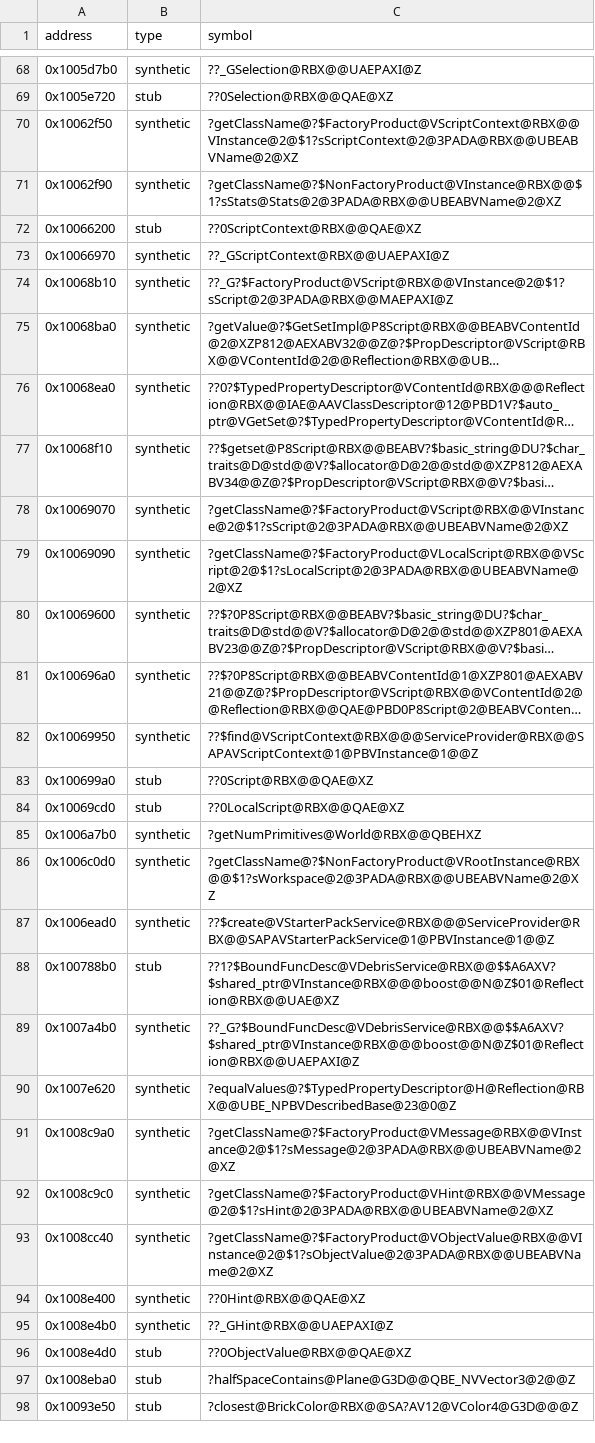
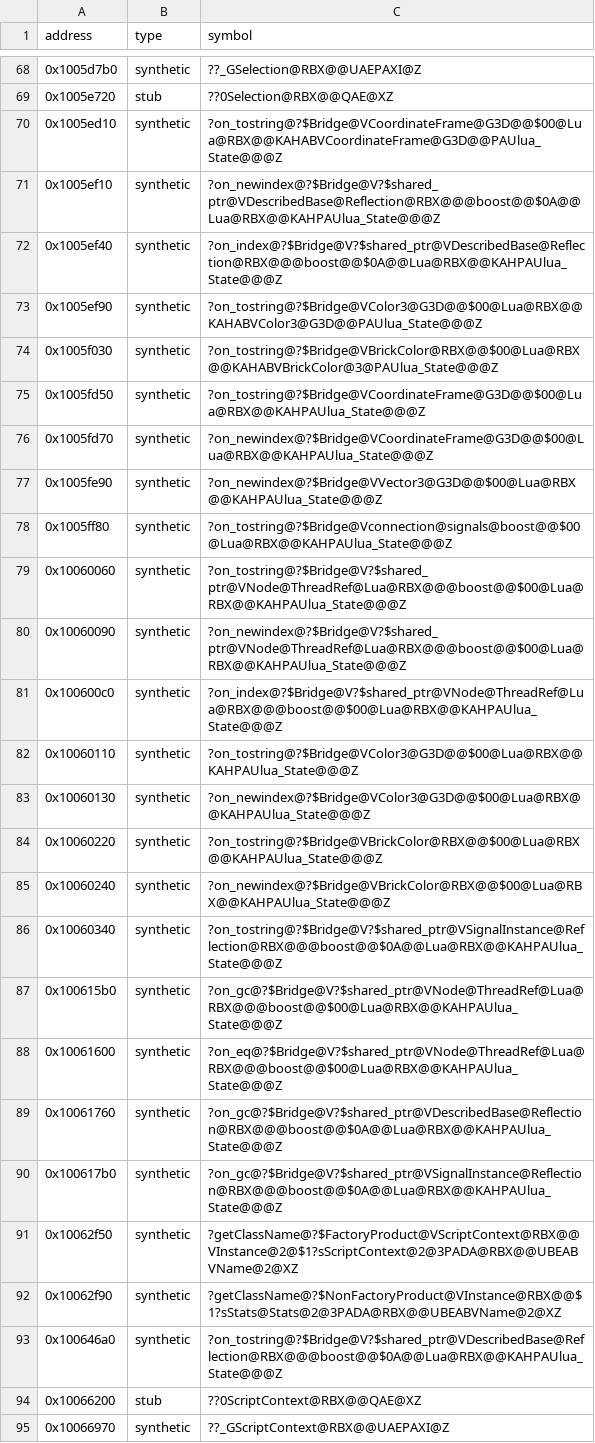
Before and after one commit to Asphaltian/OpenRBX, a CSV file: reccmp/webservice-synthetic.csv, drawn as a sheet; only a part is shown, gaps mark what is left out; the shorter side is filled out with more unchanged rows; long unchanged cells end in ….

Commit message:
Recover openState, the Lua globals and class registration, and the BrickColor library

```diff
--- a/reccmp/webservice-synthetic.csv
+++ b/reccmp/webservice-synthetic.csv
@@ -69,4 +69,26 @@ address,type,symbol
 0x1005e720,stub,??0Selection@RBX@@QAE@XZ
+0x1005ed10,synthetic,?on_tostring@?$Bridge@VCoordinateFrame@G3D@@$00@Lua@RBX@@KAHABVCoordinateFrame@G3D@@PAUlua_State@@@Z
+0x1005ef10,synthetic,?on_newindex@?$Bridge@V?$shared_ptr@VDescribedBase@Reflection@RBX@@@boost@@$0A@@Lua@RBX@@KAHPAUlua_State@@@Z
+0x1005ef40,synthetic,?on_index@?$Bridge@V?$shared_ptr@VDescribedBase@Reflection@RBX@@@boost@@$0A@@Lua@RBX@@KAHPAUlua_State@@@Z
+0x1005ef90,synthetic,?on_tostring@?$Bridge@VColor3@G3D@@$00@Lua@RBX@@KAHABVColor3@G3D@@PAUlua_State@@@Z
+0x1005f030,synthetic,?on_tostring@?$Bridge@VBrickColor@RBX@@$00@Lua@RBX@@KAHABVBrickColor@3@PAUlua_State@@@Z
+0x1005fd50,synthetic,?on_tostring@?$Bridge@VCoordinateFrame@G3D@@$00@Lua@RBX@@KAHPAUlua_State@@@Z
+0x1005fd70,synthetic,?on_newindex@?$Bridge@VCoordinateFrame@G3D@@$00@Lua@RBX@@KAHPAUlua_State@@@Z
+0x1005fe90,synthetic,?on_newindex@?$Bridge@VVector3@G3D@@$00@Lua@RBX@@KAHPAUlua_State@@@Z
+0x1005ff80,synthetic,?on_tostring@?$Bridge@Vconnection@signals@boost@@$00@Lua@RBX@@KAHPAUlua_State@@@Z
+0x10060060,synthetic,?on_tostring@?$Bridge@V?$shared_ptr@VNode@ThreadRef@Lua@RBX@@@boost@@$00@Lua@RBX@@KAHPAUlua_State@@@Z
+0x10060090,synthetic,?on_newindex@?$Bridge@V?$shared_ptr@VNode@ThreadRef@Lua@RBX@@@boost@@$00@Lua@RBX@@KAHPAUlua_State@@@Z
+0x100600c0,synthetic,?on_index@?$Bridge@V?$shared_ptr@VNode@ThreadRef@Lua@RBX@@@boost@@$00@Lua@RBX@@KAHPAUlua_State@@@Z
+0x10060110,synthetic,?on_tostring@?$Bridge@VColor3@G3D@@$00@Lua@RBX@@KAHPAUlua_State@@@Z
+0x10060130,synthetic,?on_newindex@?$Bridge@VColor3@G3D@@$00@Lua@RBX@@KAHPAUlua_State@@@Z
+0x10060220,synthetic,?on_tostring@?$Bridge@VBrickColor@RBX@@$00@Lua@RBX@@KAHPAUlua_State@@@Z
+0x10060240,synthetic,?on_newindex@?$Bridge@VBrickColor@RBX@@$00@Lua@RBX@@KAHPAUlua_State@@@Z
+0x10060340,synthetic,?on_tostring@?$Bridge@V?$shared_ptr@VSignalInstance@Reflection@RBX@@@boost@@$0A@@Lua@RBX@@KAHPAUlua_State@@@Z
+0x100615b0,synthetic,?on_gc@?$Bridge@V?$shared_ptr@VNode@ThreadRef@Lua@RBX@@@boost@@$00@Lua@RBX@@KAHPAUlua_State@@@Z
+0x10061600,synthetic,?on_eq@?$Bridge@V?$shared_ptr@VNode@ThreadRef@Lua@RBX@@@boost@@$00@Lua@RBX@@KAHPAUlua_State@@@Z
+0x10061760,synthetic,?on_gc@?$Bridge@V?$shared_ptr@VDescribedBase@Reflection@RBX@@@boost@@$0A@@Lua@RBX@@KAHPAUlua_State@@@Z
+0x100617b0,synthetic,?on_gc@?$Bridge@V?$shared_ptr@VSignalInstance@Reflection@RBX@@@boost@@$0A@@Lua@RBX@@KAHPAUlua_State@@@Z
 0x10062f50,synthetic,?getClassName@?$FactoryProduct@VScriptContext@RBX@@VInstance@2@$1?sScriptContext@2@3PADA@RBX@@UBEABVName@2@XZ
 0x10062f90,synthetic,?getClassName@?$NonFactoryProduct@VInstance@RBX@@$1?sStats@Stats@2@3PADA@RBX@@UBEABVName@2@XZ
+0x100646a0,synthetic,?on_tostring@?$Bridge@V?$shared_ptr@VDescribedBase@Reflection@RBX@@@boost@@$0A@@Lua@RBX@@KAHPAUlua_State@@@Z
 0x10066200,stub,??0ScriptContext@RBX@@QAE@XZ
```
Also changed, not shown: reccmp/webservice-globals.csv, reccmp/webservice-symbols.csv, 15 other files.
